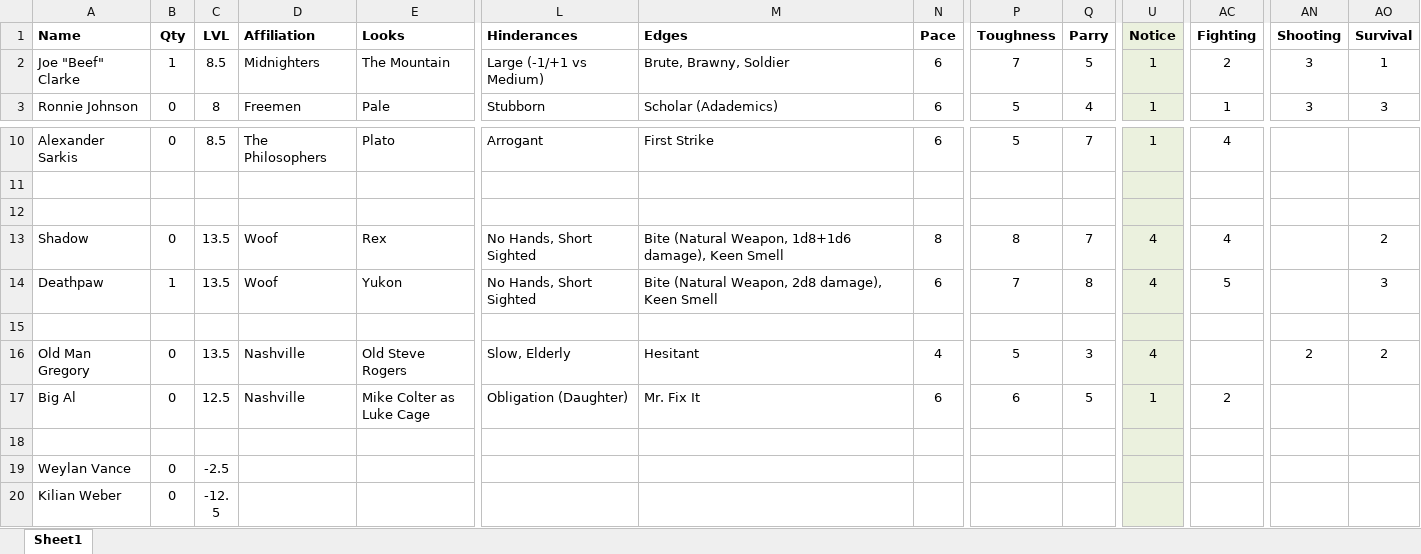
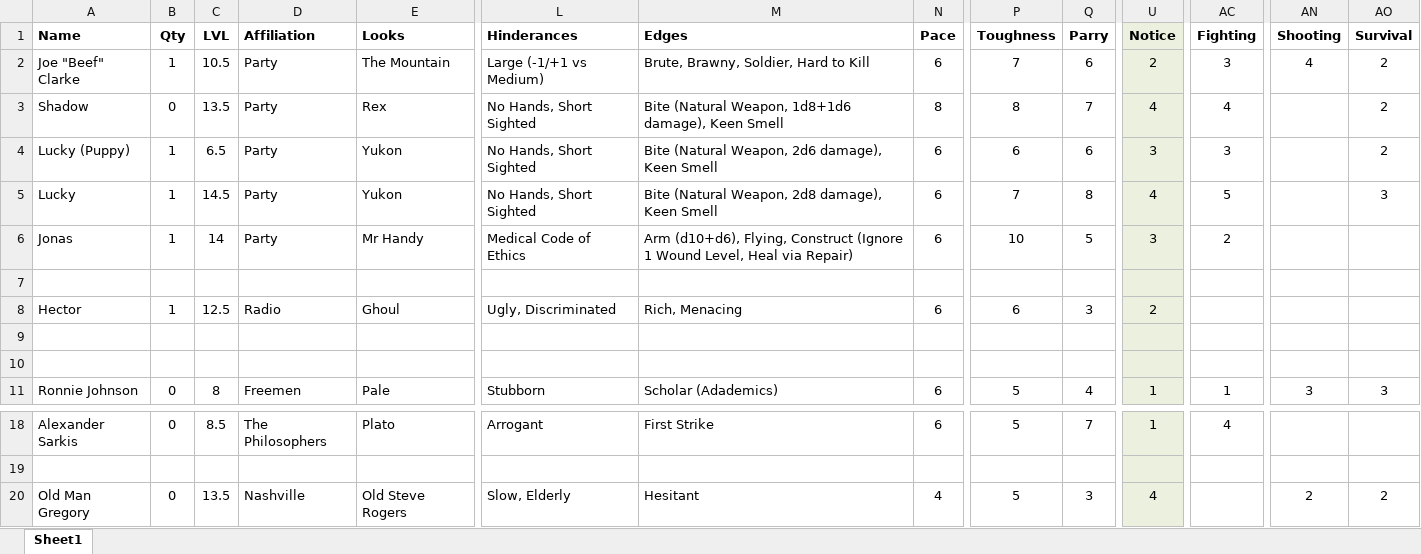
Before and after one commit to maplealmond/savagewasteland, an Excel workbook: data/npcs.xlsx, sheet Sheet1, drawn as a sheet; only a part is shown, gaps mark what is left out; the shorter side is filled out with more unchanged rows; values as stored, in another font and other column widths than the file's, no borders; removed rows and columns are numbered as before the commit, all else as after; rows hold the shown columns only; the diff covers the shown part only; the diff names each change by its address in the sheet, - before the commit and + after, or states it on an @@ line.

```diff
--- a/data/npcs.xlsx (sheet Sheet1)
+++ b/data/npcs.xlsx (sheet Sheet1)
-C2 (LVL): 8.5
+C2 (LVL): 10.5
-D2 (Affiliation): Midnighters
+D2 (Affiliation): Party
-M2 (Edges): Brute, Brawny, Soldier
+M2 (Edges): Brute, Brawny, Soldier, Hard to Kill
-Q2 (Parry): 5
+Q2 (Parry): 6
-U2 (Notice): 1
+U2 (Notice): 2
-AC2 (Fighting): 2
+AC2 (Fighting): 3
-AN2 (Shooting): 3
+AN2 (Shooting): 4
-AO2 (Survival): 1
+AO2 (Survival): 2
+row 3: Shadow | 0 | 13.5 | Party | Rex | No Hands, Short Sighted | Bite (Natural Weapon, 1d8+1d6 damage), Keen Smell | 8 | 8 | 7 | 4 | 4 |  | 2
+row 4: Lucky (Puppy) | 1 | 6.5 | Party | Yukon | No Hands, Short Sighted | Bite (Natural Weapon, 2d6 damage), Keen Smell | 6 | 6 | 6 | 3 | 3 |  | 2
+row 5: Lucky | 1 | 14.5 | Party | Yukon | No Hands, Short Sighted | Bite (Natural Weapon, 2d8 damage), Keen Smell | 6 | 7 | 8 | 4 | 5 |  | 3
+row 6: Jonas | 1 | 14 | Party | Mr Handy | Medical Code of Ethics | Arm (d10+d6), Flying, Construct (Ignore 1 Wound Level, Heal via Repair) | 6 | 10 | 5 | 3 | 2
+row 7: (empty)
+row 8: Hector | 1 | 12.5 | Radio | Ghoul | Ugly, Discriminated | Rich, Menacing | 6 | 6 | 3 | 2
+row 9: (empty)
+row 10: (empty)
-row 12: (empty)
-row 13: Shadow | 0 | 13.5 | Woof | Rex | No Hands, Short Sighted | Bite (Natural Weapon, 1d8+1d6 damage), Keen Smell | 8 | 8 | 7 | 4 | 4 |  | 2
-row 14: Deathpaw | 1 | 13.5 | Woof | Yukon | No Hands, Short Sighted | Bite (Natural Weapon, 2d8 damage), Keen Smell | 6 | 7 | 8 | 4 | 5 |  | 3
-row 15: (empty)
```
Also changed, not shown: 11 edited cells elsewhere in this sheet, formulas that keep their value, 1 other file.
